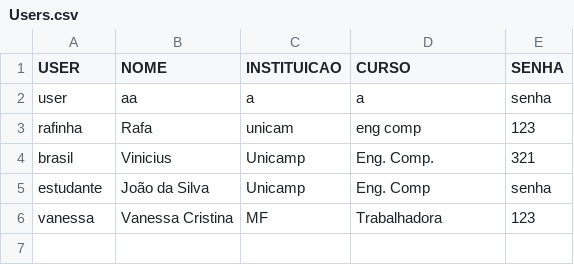
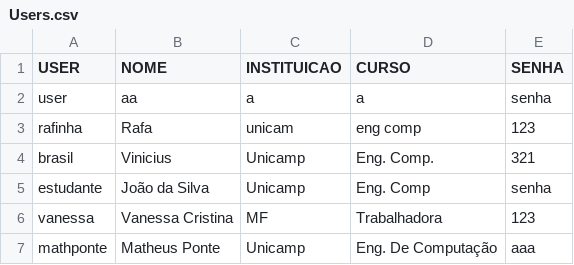
Before and after one commit to lcardosott/greatGrades, a CSV file: Projeto/src/controller/Files/Users.csv, drawn as a sheet; the diff names each change by its address in the sheet, - before the commit and + after, or states it on an @@ line.

```diff
--- a/Projeto/src/controller/Files/Users.csv
+++ b/Projeto/src/controller/Files/Users.csv
+row 7: mathponte | Matheus Ponte | Unicamp | Eng. De Computação | aaa
```
Also changed, not shown: Projeto/src/controller/Files/Avaliacoes.csv, Projeto/src/controller/Files/Materias.csv, 2 other files.
